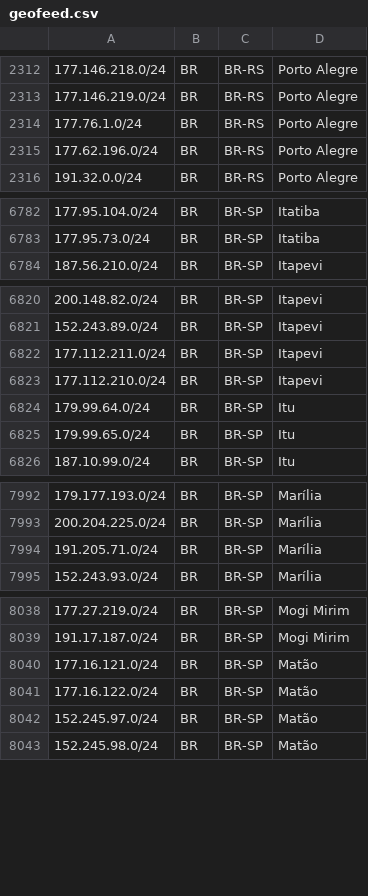
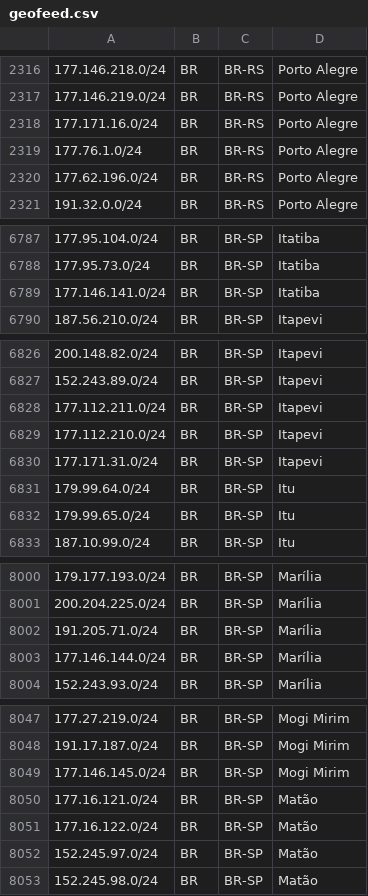
Before and after one commit to baleeiro17/geofeed-vivo, a CSV file: geofeed.csv, drawn as a sheet; only a part is shown, gaps mark what is left out; the diff covers the shown part only.

```diff
--- a/geofeed.csv
+++ b/geofeed.csv
@@ -2313,2 +2317,3 @@
 177.146.219.0/24,BR,BR-RS,Porto Alegre,
+177.171.16.0/24,BR,BR-RS,Porto Alegre,
 177.76.1.0/24,BR,BR-RS,Porto Alegre,
@@ -6783,2 +6788,3 @@
 177.95.73.0/24,BR,BR-SP,Itatiba,
+177.146.141.0/24,BR,BR-SP,Itatiba,
 187.56.210.0/24,BR,BR-SP,Itapevi,
@@ -6823,2 +6829,3 @@
 177.112.210.0/24,BR,BR-SP,Itapevi,
+177.171.31.0/24,BR,BR-SP,Itapevi,
 179.99.64.0/24,BR,BR-SP,Itu,
@@ -7994,2 +8002,3 @@
 191.205.71.0/24,BR,BR-SP,Marília,
+177.146.144.0/24,BR,BR-SP,Marília,
 152.243.93.0/24,BR,BR-SP,Marília,
@@ -8039,2 +8048,3 @@
 191.17.187.0/24,BR,BR-SP,Mogi Mirim,
+177.146.145.0/24,BR,BR-SP,Mogi Mirim,
 177.16.121.0/24,BR,BR-SP,Matão,
```
Also changed, not shown: 33 added rows and 2 moved rows elsewhere in this file.
